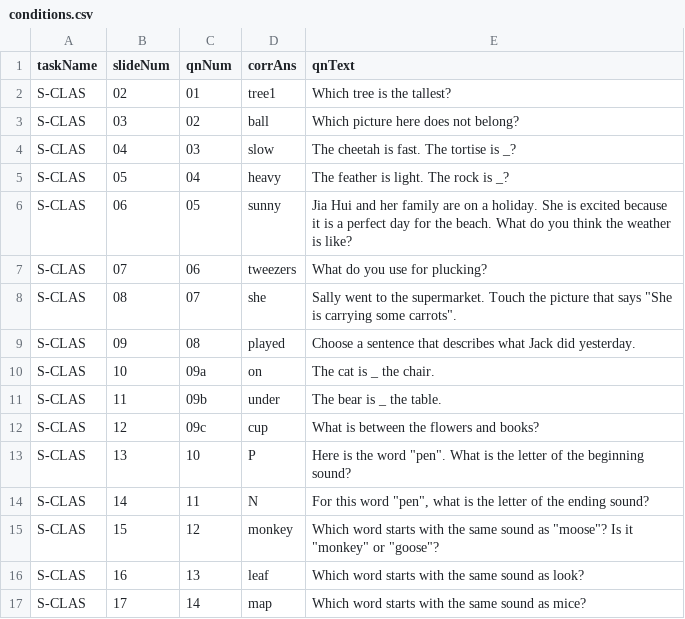
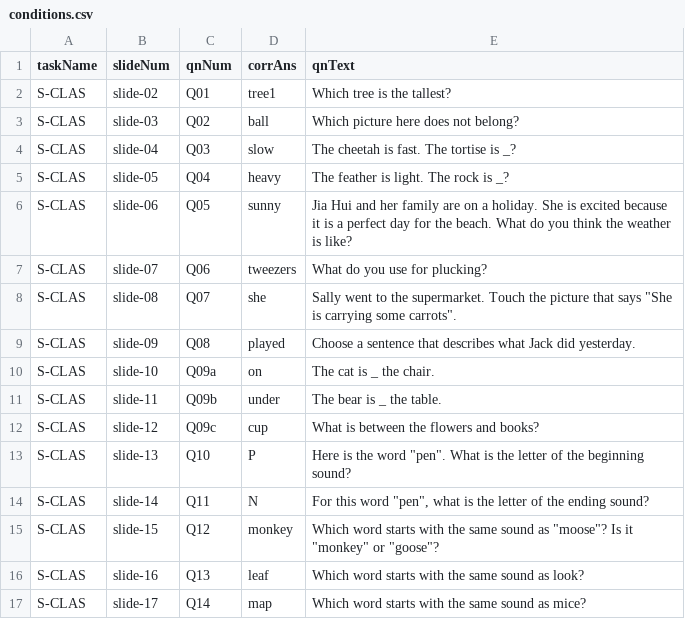
Before and after one commit to LANXIANGMING/S-CLAS, a CSV file: resources/seqs/conditions.csv, drawn as a sheet.

```diff
--- a/resources/seqs/conditions.csv
+++ b/resources/seqs/conditions.csv
@@ -1,17 +1,17 @@
 taskName,slideNum,qnNum,corrAns,qnText
-S-CLAS,02,01,tree1,Which tree is the tallest?
-S-CLAS,03,02,ball,Which picture here does not belong?
-S-CLAS,04,03,slow,The cheetah is fast. The tortise is _?
-S-CLAS,05,04,heavy,The feather is light. The rock is _?
-S-CLAS,06,05,sunny,Jia Hui and her family are on a holiday. She is excited because it is a perfect day for the beach. What do you think the weather is like?
-S-CLAS,07,06,tweezers,What do you use for plucking?
-S-CLAS,08,07,she,"Sally went to the supermarket. Touch the picture that says ""She is carrying some carrots""."
-S-CLAS,09,08,played,Choose a sentence that describes what Jack did yesterday.
-S-CLAS,10,09a,on,The cat is _ the chair.
-S-CLAS,11,09b,under,The bear is _ the table.
-S-CLAS,12,09c,cup,What is between the flowers and books?
-S-CLAS,13,10,P,"Here is the word ""pen"". What is the letter of the beginning sound?"
-S-CLAS,14,11,N,"For this word ""pen"", what is the letter of the ending sound?"
-S-CLAS,15,12,monkey,"Which word starts with the same sound as ""moose""? Is it ""monkey"" or ""goose""?"
-S-CLAS,16,13,leaf,Which word starts with the same sound as look?
-S-CLAS,17,14,map,Which word starts with the same sound as mice?
+S-CLAS,slide-02,Q01,tree1,Which tree is the tallest?
+S-CLAS,slide-03,Q02,ball,Which picture here does not belong?
+S-CLAS,slide-04,Q03,slow,The cheetah is fast. The tortise is _?
+S-CLAS,slide-05,Q04,heavy,The feather is light. The rock is _?
+S-CLAS,slide-06,Q05,sunny,Jia Hui and her family are on a holiday. She is excited because it is a perfect day for the beach. What do you think the weather is like?
+S-CLAS,slide-07,Q06,tweezers,What do you use for plucking?
+S-CLAS,slide-08,Q07,she,"Sally went to the supermarket. Touch the picture that says ""She is carrying some carrots""."
+S-CLAS,slide-09,Q08,played,Choose a sentence that describes what Jack did yesterday.
+S-CLAS,slide-10,Q09a,on,The cat is _ the chair.
+S-CLAS,slide-11,Q09b,under,The bear is _ the table.
+S-CLAS,slide-12,Q09c,cup,What is between the flowers and books?
+S-CLAS,slide-13,Q10,P,"Here is the word ""pen"". What is the letter of the beginning sound?"
+S-CLAS,slide-14,Q11,N,"For this word ""pen"", what is the letter of the ending sound?"
+S-CLAS,slide-15,Q12,monkey,"Which word starts with the same sound as ""moose""? Is it ""monkey"" or ""goose""?"
+S-CLAS,slide-16,Q13,leaf,Which word starts with the same sound as look?
+S-CLAS,slide-17,Q14,map,Which word starts with the same sound as mice?
```
Also changed, not shown: 3 other files.
